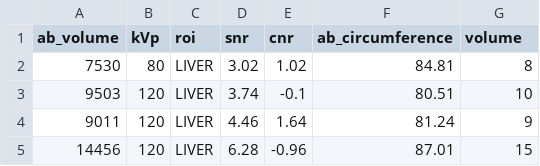
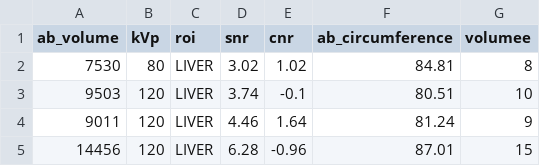
Before and after one commit to mamman1010/ImageIQ-CT, a CSV file: data.csv, drawn as a sheet; only a part is shown.

Commit message:
Update data.csv
made volume column name into volumee

```diff
--- a/data.csv
+++ b/data.csv
@@ -1,2 +1,2 @@
-ab_volume,kVp,roi,snr,cnr,ab_circumference,volume
+ab_volume,kVp,roi,snr,cnr,ab_circumference,volumee
 7530,80,LIVER,3.02,1.02,84.81,8
```
